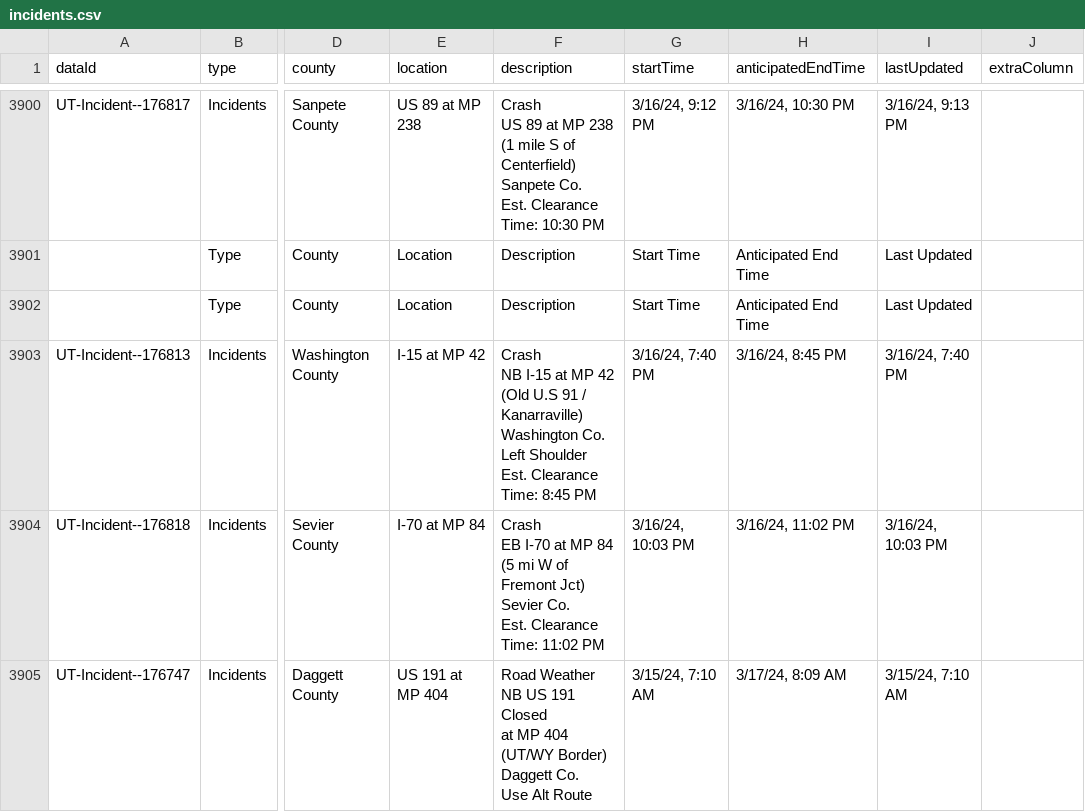
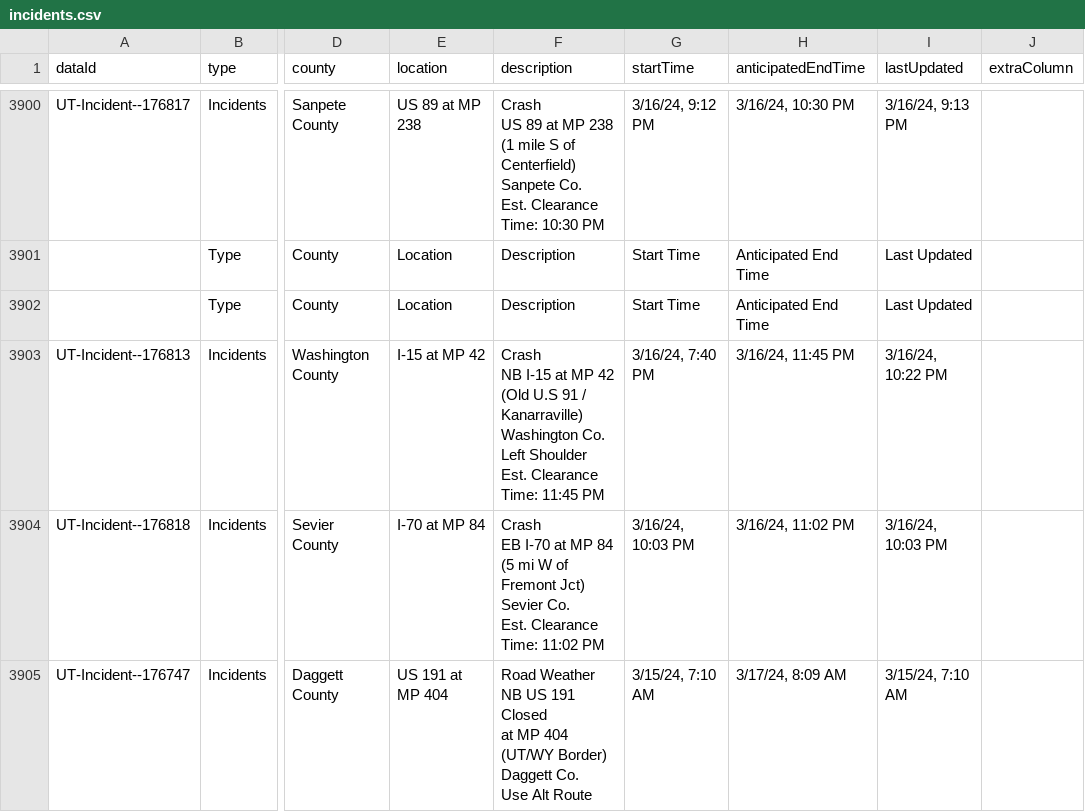
Before and after one commit to evanapplegate/evanapplegate.github.io, a CSV file: traffic_incidents_map/incidents.csv, drawn as a sheet; only a part is shown, gaps mark what is left out; the diff names each change by its address in the sheet, - before the commit and + after, or states it on an @@ line.

```diff
--- a/traffic_incidents_map/incidents.csv
+++ b/traffic_incidents_map/incidents.csv
-F3903 (description): …Clearance Time: 8:45 PM
+F3903 (description): …Clearance Time: 11:45 PM
-H3903 (anticipatedEndTime): 3/16/24, 8:45 PM
+H3903 (anticipatedEndTime): 3/16/24, 11:45 PM
-I3903 (lastUpdated): 3/16/24, 7:40 PM
+I3903 (lastUpdated): 3/16/24, 10:22 PM
```
